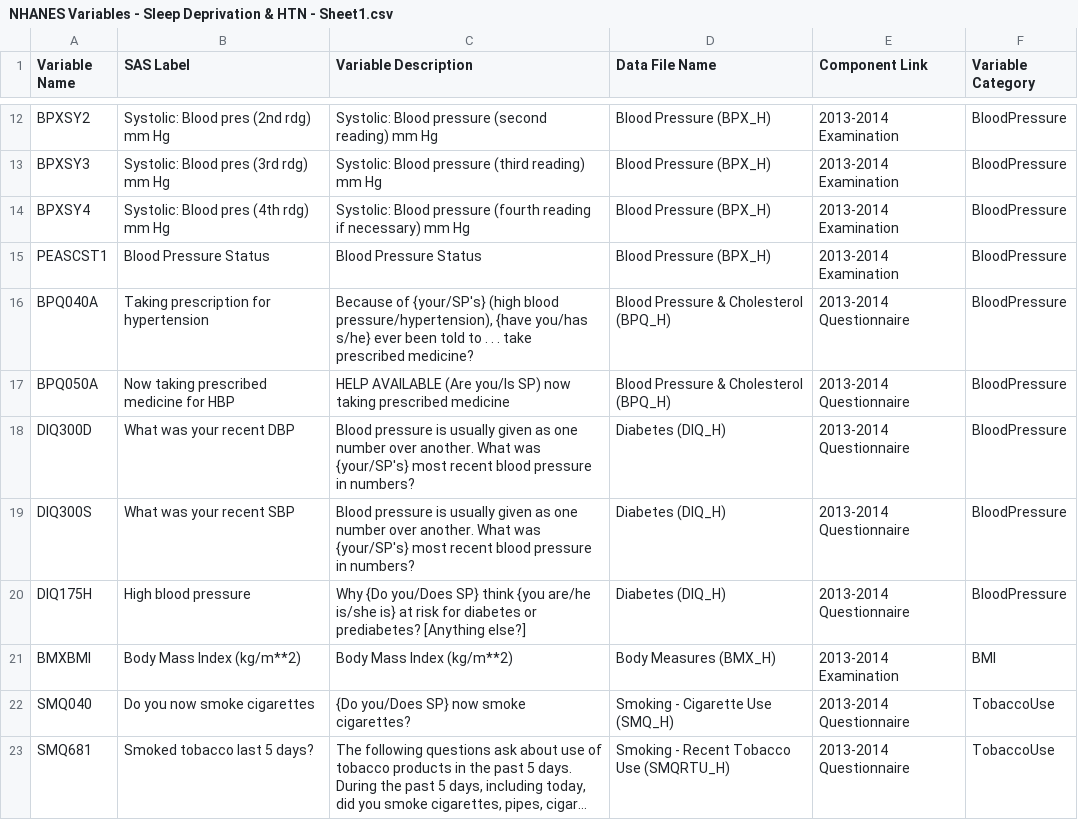
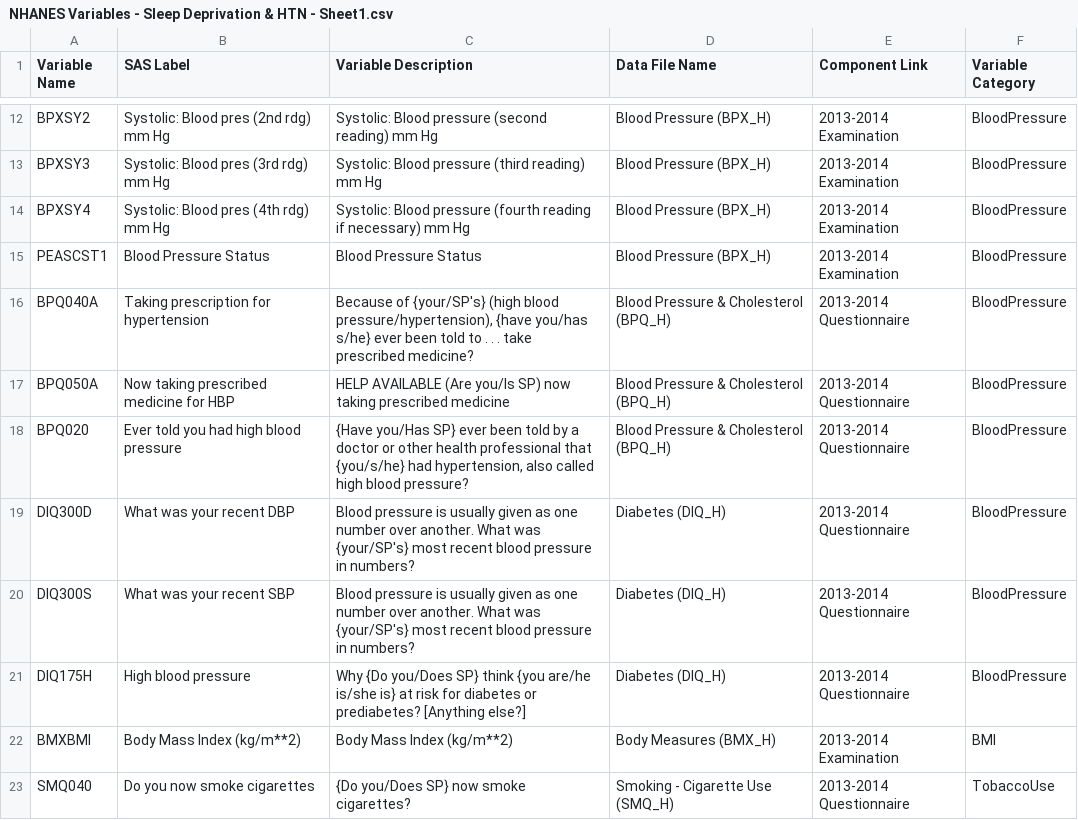
Before and after one commit to furtherAdu/cph-200b-project3, a CSV file: data/NHANES Variables - Sleep Deprivation & HTN - Sheet1.csv, drawn as a sheet; only a part is shown, gaps mark what is left out; the shorter side is filled out with more unchanged rows; long unchanged cells end in ….

Commit message:
added dx to htn outcome columns

```diff
--- a/data/NHANES Variables - Sleep Deprivation & HTN - Sheet1.csv
+++ b/data/NHANES Variables - Sleep Deprivation & HTN - Sheet1.csv
@@ -17,2 +17,3 @@ BPQ040A,Taking prescription for hypertension,"Because of {your/SP's} (high blood
 BPQ050A,Now taking prescribed medicine for HBP,HELP AVAILABLE (Are you/Is SP) now taking prescribed medicine,Blood Pressure & Cholesterol (BPQ_H),2013-2014 Questionnaire,BloodPressure
+BPQ020,Ever told you had high blood pressure,"{Have you/Has SP} ever been told by a doctor or other health professional that {you/s/he} had hypertension, also called high blood pressure?",Blood Pressure & Cholesterol (BPQ_H),2013-2014 Questionnaire,BloodPressure
 DIQ300D,What was your recent DBP,Blood pressure is usually given as one number over another. What was {your/SP's} most recent blood pressure in numbers?,Diabetes (DIQ_H),2013-2014 Questionnaire,BloodPressure
```
Also changed, not shown: 2 other files.
